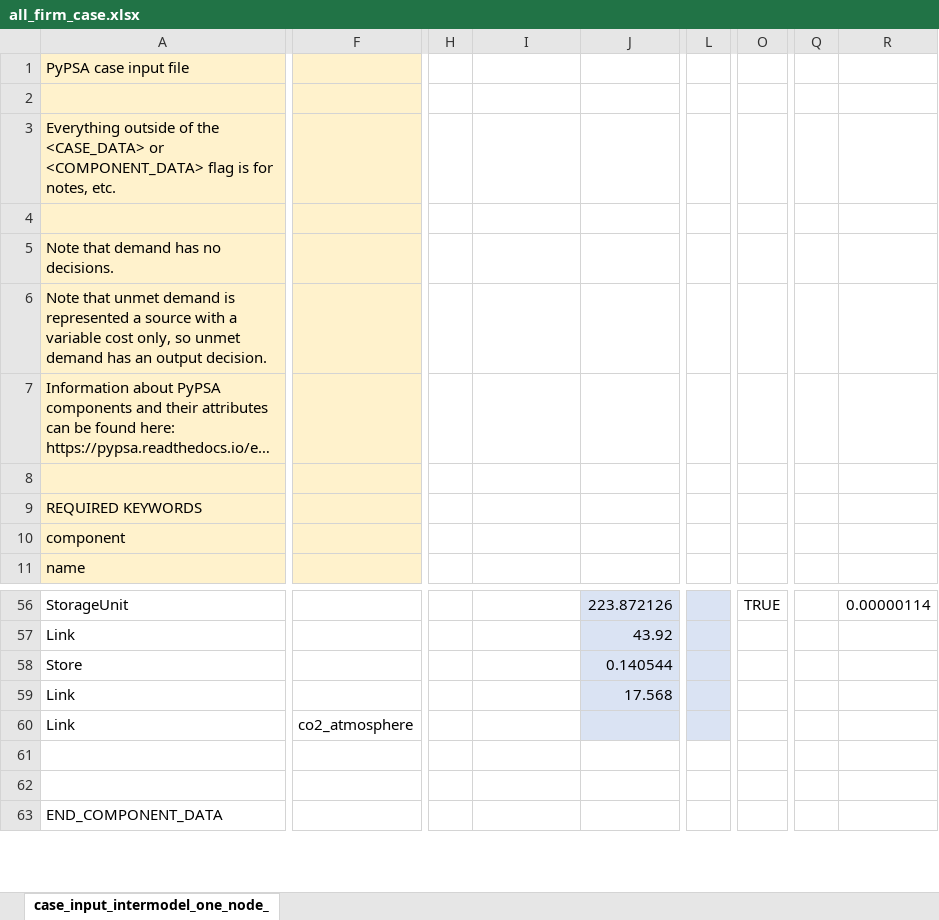
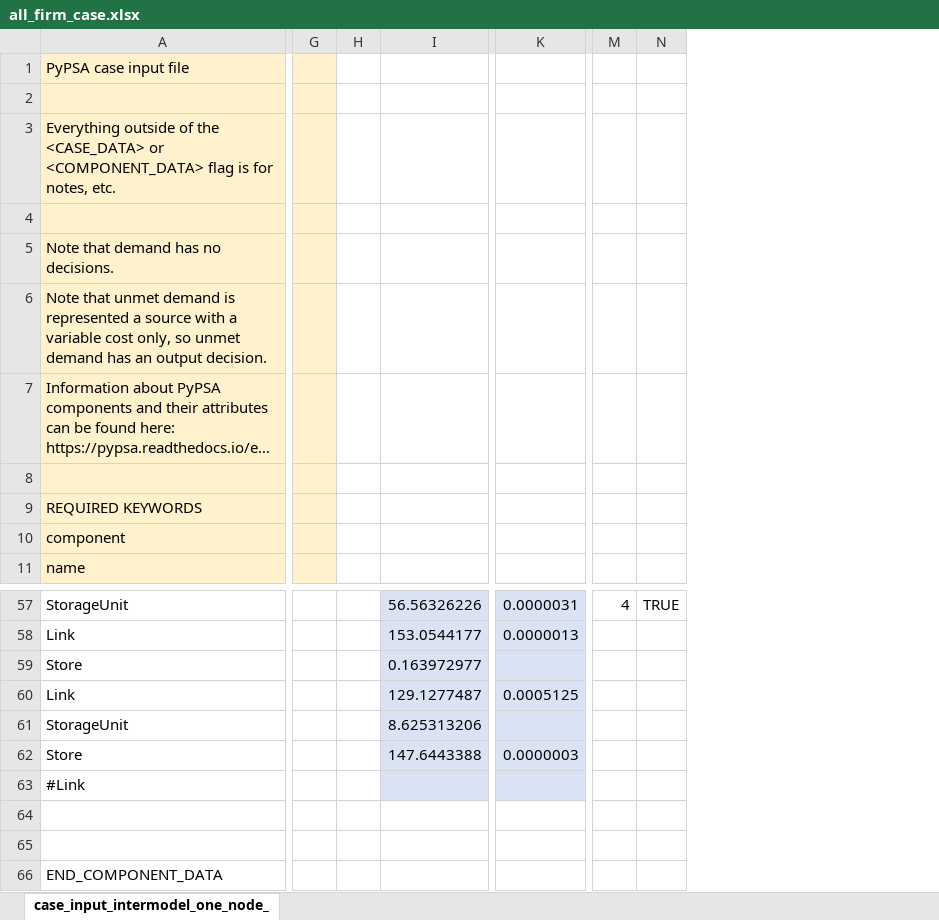
Before and after one commit to carnegie/clab_all_firm, an Excel workbook: all_firm_case.xlsx, sheet case_input_intermodel_one_node_, drawn as a sheet; only a part is shown, gaps mark what is left out; long unchanged cells end in …; values as stored, in another font and other column widths than the file's, no borders; removed rows and columns are numbered as before the commit, all else as after; rows hold the shown columns only; the diff covers the shown part only; the diff names each change by its address in the sheet, - before the commit and + after, or states it on an @@ line.

Commit message:
Updating case file

```diff
--- a/all_firm_case.xlsx (sheet case_input_intermodel_one_node_)
+++ b/all_firm_case.xlsx (sheet case_input_intermodel_one_node_)
-column F, row 60: co2_atmosphere
-column H, empty
+column G, empty
+column H, empty
-column J, rows 56-59: 223.872126 | 43.92 | 0.140544 | 17.568
-column L, empty
+column K, rows 57-60: 0.0000031 | 0.0000013 |  | 0.0005125
+column M, row 57: 4
+column N, row 57: TRUE
-column O, row 56: TRUE
-column Q, empty
-column R, row 56: 0.00000114
-I57: (empty)
+I57: 56.56326226
-I57:I60 fill: none
+I57:I60 fill: #DAE3F3
-I58: (empty)
+I58: 153.0544177
-I59: (empty)
+I59: 0.163972977
-I60: (empty)
+I60: 129.1277487
+row 61: StorageUnit |  |  | 8.625313206
+row 62: Store |  |  | 147.6443388 | 0.0000003
-A63: Link
+A63: #Link
-I63 fill: none
+I63 fill: #DAE3F3
```
Also changed, not shown: 29 added rows, 10 removed rows, 1 added column, 38 edited cells and cell formats elsewhere in this sheet.
